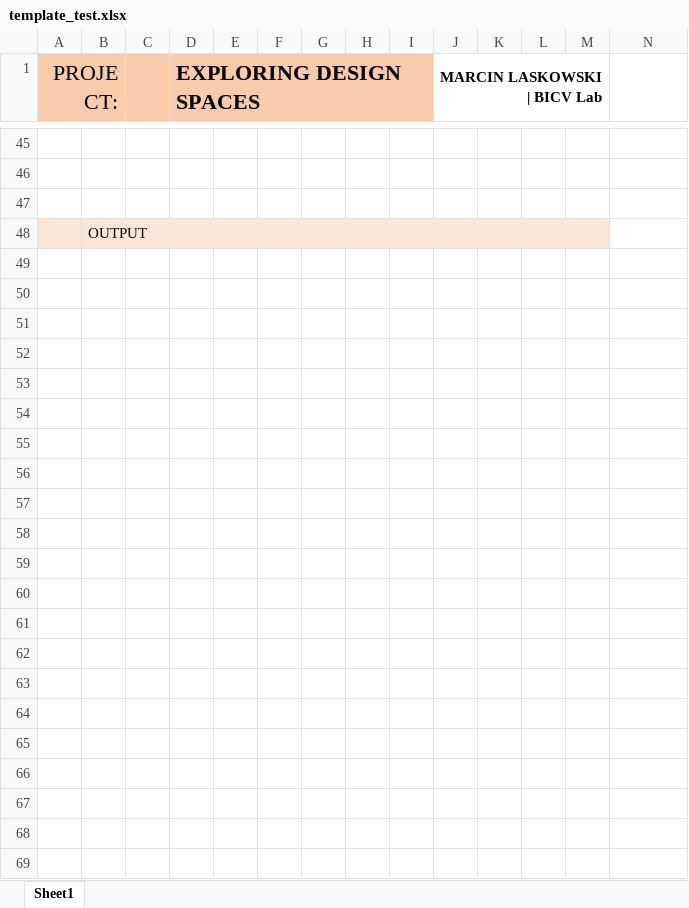
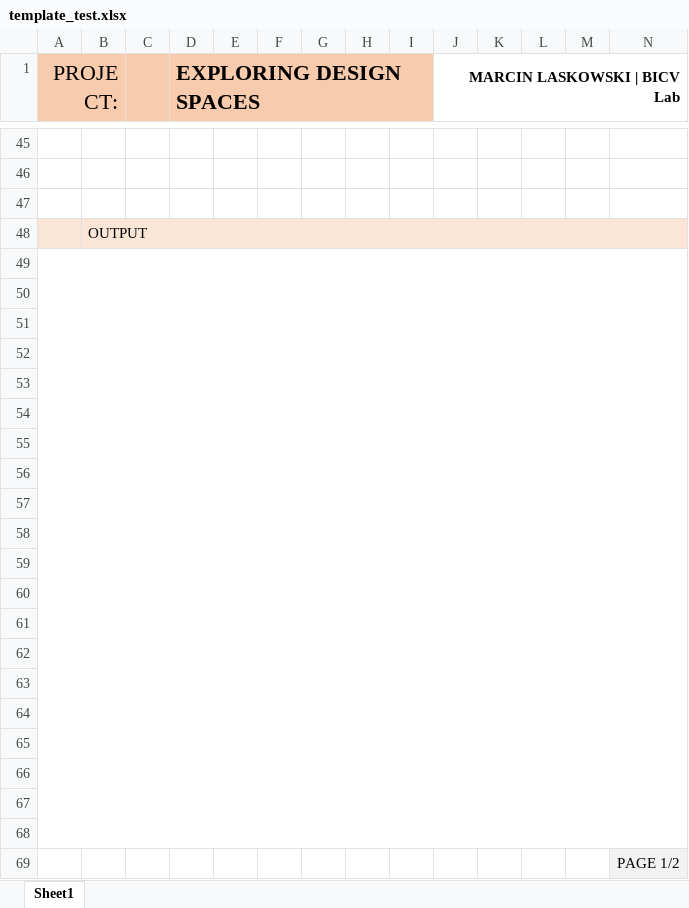
Before and after one commit to marcin-laskowski/Exploring-Design-Spaces, an Excel workbook: Neural_Networks/template/template_test.xlsx, sheet Sheet1, drawn as a sheet; only a part is shown, gaps mark what is left out; values as stored, in another font and other column widths than the file's, no borders; removed rows and columns are numbered as before the commit, all else as after; the diff covers the shown part only; the diff names each change by its address in the sheet, - before the commit and + after, or states it on an @@ line.

```diff
--- a/Neural_Networks/template/template_test.xlsx (sheet Sheet1)
+++ b/Neural_Networks/template/template_test.xlsx (sheet Sheet1)
-J1:M2 merged
+J1:N2 merged
-B48:M48 merged
+B48:N48 merged
-N48 fill: none
+N48 fill: #FBE5D6
+row 49: (empty)
+row 50: (empty)
+row 51: (empty)
+row 52: (empty)
+row 53: (empty)
+row 54: (empty)
+row 55: (empty)
+row 56: (empty)
+row 57: (empty)
+row 58: (empty)
+row 59: (empty)
+row 60: (empty)
+row 61: (empty)
+row 62: (empty)
+row 63: (empty)
+row 64: (empty)
+row 65: (empty)
+row 66: (empty)
+row 67: (empty)
+row 68: (empty)
+row 69:  |  |  |  |  |  |  |  |  |  |  |  |  | PAGE 1/2
```
Also changed, not shown: 1 added row, 1 removed row, 1 edited cell, cell formats and merged cells elsewhere in this sheet, Neural_Networks/template/template_test_page2.xlsx, 35 other files.
